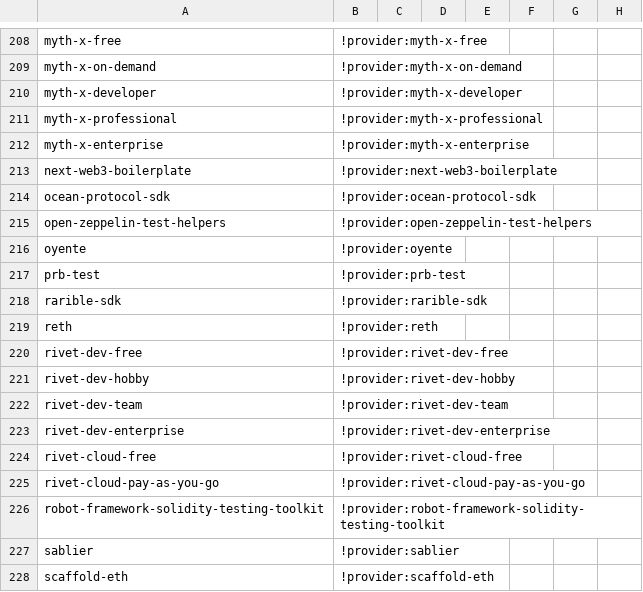
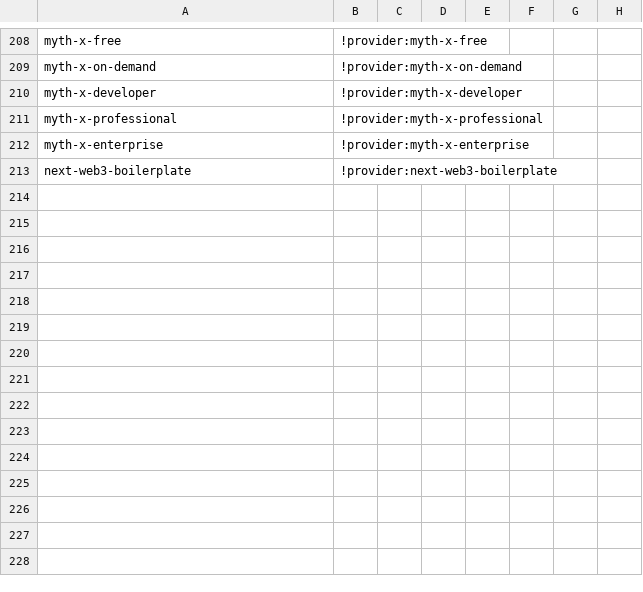
Before and after one commit to Adisaok/chain-love, a CSV file: networks/arbitrum/devTool.csv, drawn as a sheet; only a part is shown, gaps mark what is left out.

Commit message:
Update devTool.csv

```diff
--- a/networks/arbitrum/devTool.csv
+++ b/networks/arbitrum/devTool.csv
@@ -213,16 +213 @@ myth-x-enterprise,!provider:myth-x-enterprise,,,,,,
 next-web3-boilerplate,!provider:next-web3-boilerplate,,,,,,
-ocean-protocol-sdk,!provider:ocean-protocol-sdk,,,,,,
-open-zeppelin-test-helpers,!provider:open-zeppelin-test-helpers,,,,,,
-oyente,!provider:oyente,,,,,,
-prb-test,!provider:prb-test,,,,,,
-rarible-sdk,!provider:rarible-sdk,,,,,,
-reth,!provider:reth,,,,,,
-rivet-dev-free,!provider:rivet-dev-free,,,,,,
-rivet-dev-hobby,!provider:rivet-dev-hobby,,,,,,
-rivet-dev-team,!provider:rivet-dev-team,,,,,,
-rivet-dev-enterprise,!provider:rivet-dev-enterprise,,,,,,
-rivet-cloud-free,!provider:rivet-cloud-free,,,,,,
-rivet-cloud-pay-as-you-go,!provider:rivet-cloud-pay-as-you-go,,,,,,
-robot-framework-solidity-testing-toolkit,!provider:robot-framework-solidity-testing-toolkit,,,,,,
-sablier,!provider:sablier,,,,,,
-scaffold-eth,!provider:scaffold-eth,,,,,,
```
